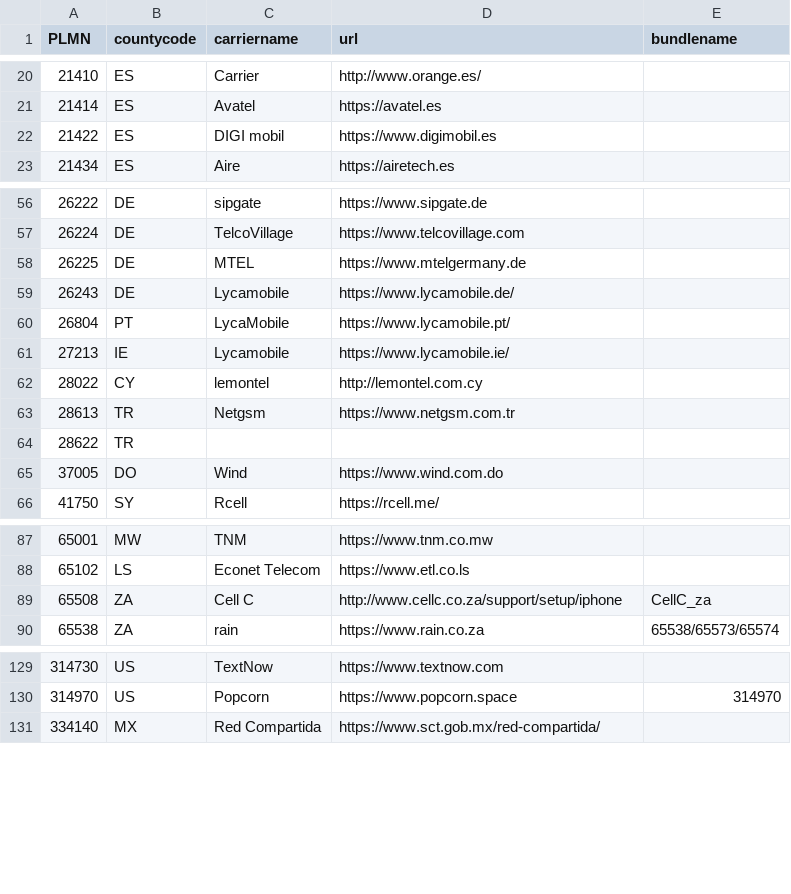
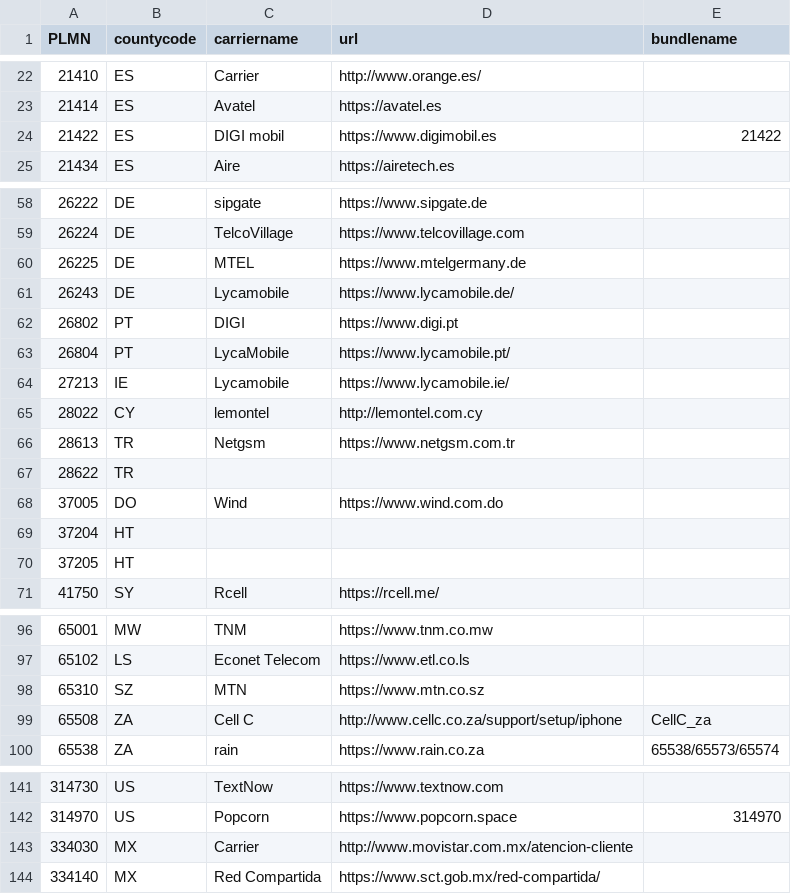
Before and after one commit to cupboardunderscore/ios-rcs, a CSV file: othercarriers.csv, drawn as a sheet; only a part is shown, gaps mark what is left out; the diff covers the shown part only.

```diff
--- a/othercarriers.csv
+++ b/othercarriers.csv
@@ -21,3 +23,3 @@ PLMN;countycode;carriername;url;bundlename
 21414;ES;Avatel;https://avatel.es;;
-21422;ES;DIGI mobil;https://www.digimobil.es;;
+21422;ES;DIGI mobil;https://www.digimobil.es;21422;
 21434;ES;Aire;https://airetech.es;;
@@ -59,2 +61,3 @@ PLMN;countycode;carriername;url;bundlename
 26243;DE;Lycamobile;https://www.lycamobile.de/;;
+26802;PT;DIGI;https://www.digi.pt;;
 26804;PT;LycaMobile;https://www.lycamobile.pt/;;
@@ -65,2 +68,4 @@ PLMN;countycode;carriername;url;bundlename
 37005;DO;Wind;https://www.wind.com.do;;
+37204;HT;;;;
+37205;HT;;;;
 41750;SY;Rcell;https://rcell.me/;;
@@ -88,2 +97,3 @@ PLMN;countycode;carriername;url;bundlename
 65102;LS;Econet Telecom;https://www.etl.co.ls;;
+65310;SZ;MTN;https://www.mtn.co.sz;;
 65508;ZA;Cell C;http://www.cellc.co.za/support/setup/iphone;CellC_za;
@@ -130,2 +142,3 @@ PLMN;countycode;carriername;url;bundlename
 314970;US;Popcorn;https://www.popcorn.space;314970;
+334030;MX;Carrier;http://www.movistar.com.mx/atencion-cliente;;
 334140;MX;Red Compartida;https://www.sct.gob.mx/red-compartida/;;
```
Also changed, not shown: 23 added rows, 4 removed rows, 13 moved rows and 1 edited cell elsewhere in this file, 1 other file.
